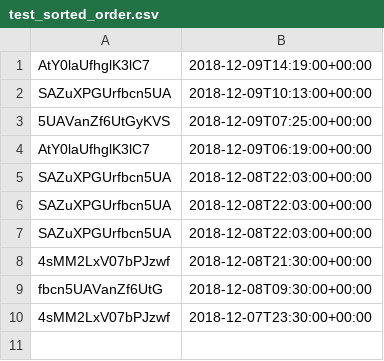
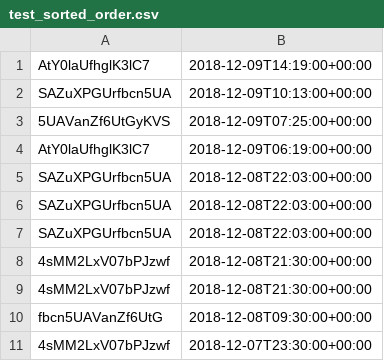
Before and after one commit to lukeyang01/quantcast-oa, a CSV file: test_sorted_order.csv, drawn as a sheet.

Commit message:
added test suite

```diff
--- a/test_sorted_order.csv
+++ b/test_sorted_order.csv
@@ -8,2 +8,3 @@ SAZuXPGUrfbcn5UA,2018-12-08T22:03:00+00:00
 4sMM2LxV07bPJzwf,2018-12-08T21:30:00+00:00
+4sMM2LxV07bPJzwf,2018-12-08T21:30:00+00:00
 fbcn5UAVanZf6UtG,2018-12-08T09:30:00+00:00
```
Also changed, not shown: 8 other files.
